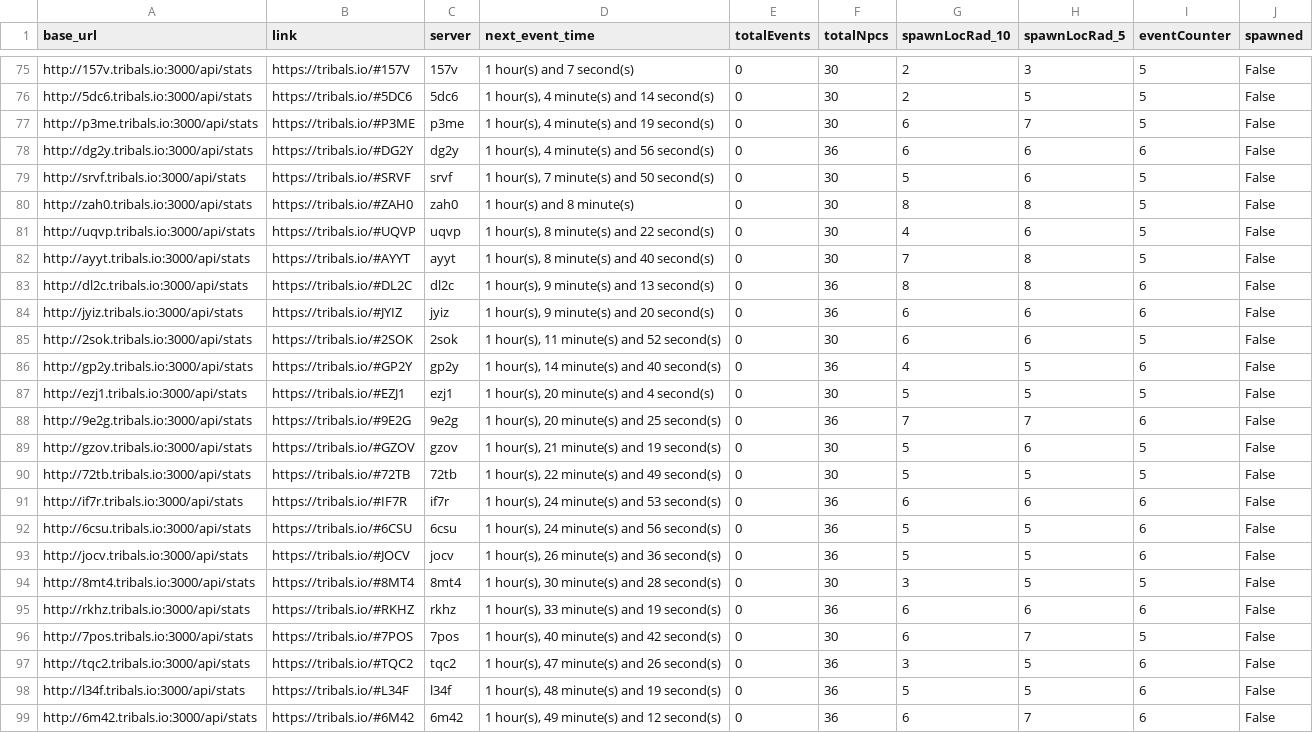
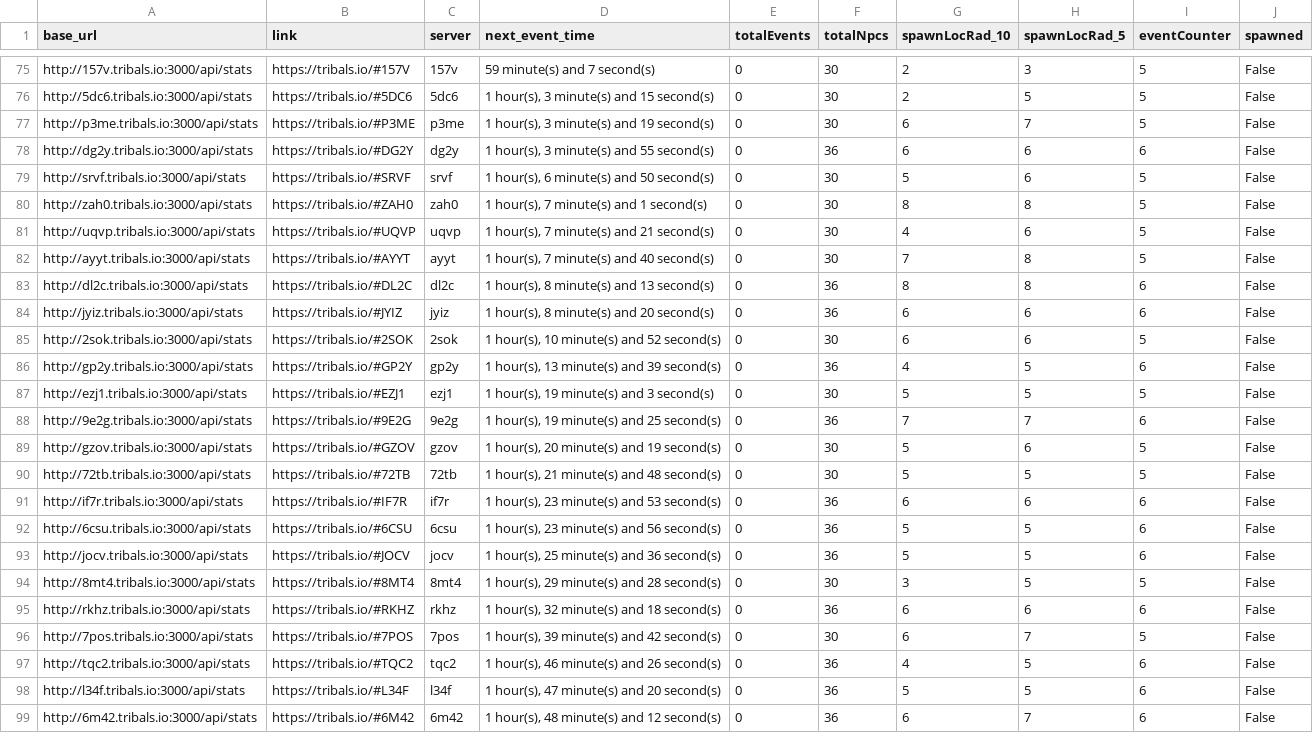
Before and after one commit to HCWcoder/adad, a CSV file: allEventServers.csv, drawn as a sheet; only a part is shown, gaps mark what is left out; the diff covers the shown part only; the diff names each change by its address in the sheet, - before the commit and + after, or states it on an @@ line.

```diff
--- a/allEventServers.csv
+++ b/allEventServers.csv
-D75 (next_event_time): 1 hour(s) and 7 second(s)
+D75 (next_event_time): 59 minute(s) and 7 second(s)
-D76 (next_event_time): 1 hour(s), 4 minute(s) and 14 second(s)
+D76 (next_event_time): 1 hour(s), 3 minute(s) and 15 second(s)
-D77 (next_event_time): 1 hour(s), 4 minute(s) and 19 second(s)
+D77 (next_event_time): 1 hour(s), 3 minute(s) and 19 second(s)
-D78 (next_event_time): 1 hour(s), 4 minute(s) and 56 second(s)
+D78 (next_event_time): 1 hour(s), 3 minute(s) and 55 second(s)
-D79 (next_event_time): 1 hour(s), 7 minute(s) and 50 second(s)
+D79 (next_event_time): 1 hour(s), 6 minute(s) and 50 second(s)
-D80 (next_event_time): 1 hour(s) and 8 minute(s)
+D80 (next_event_time): 1 hour(s), 7 minute(s) and 1 second(s)
-D81 (next_event_time): 1 hour(s), 8 minute(s) and 22 second(s)
+D81 (next_event_time): 1 hour(s), 7 minute(s) and 21 second(s)
-D82 (next_event_time): 1 hour(s), 8 minute(s) and 40 second(s)
+D82 (next_event_time): 1 hour(s), 7 minute(s) and 40 second(s)
-D83 (next_event_time): 1 hour(s), 9 minute(s) and 13 second(s)
+D83 (next_event_time): 1 hour(s), 8 minute(s) and 13 second(s)
-D84 (next_event_time): 1 hour(s), 9 minute(s) and 20 second(s)
+D84 (next_event_time): 1 hour(s), 8 minute(s) and 20 second(s)
-D85 (next_event_time): 1 hour(s), 11 minute(s) and 52 second(s)
+D85 (next_event_time): 1 hour(s), 10 minute(s) and 52 second(s)
-D86 (next_event_time): 1 hour(s), 14 minute(s) and 40 second(s)
+D86 (next_event_time): 1 hour(s), 13 minute(s) and 39 second(s)
-D87 (next_event_time): 1 hour(s), 20 minute(s) and 4 second(s)
+D87 (next_event_time): 1 hour(s), 19 minute(s) and 3 second(s)
-D88 (next_event_time): 1 hour(s), 20 minute(s) and 25 second(s)
+D88 (next_event_time): 1 hour(s), 19 minute(s) and 25 second(s)
-D89 (next_event_time): 1 hour(s), 21 minute(s) and 19 second(s)
+D89 (next_event_time): 1 hour(s), 20 minute(s) and 19 second(s)
-D90 (next_event_time): 1 hour(s), 22 minute(s) and 49 second(s)
+D90 (next_event_time): 1 hour(s), 21 minute(s) and 48 second(s)
-D91 (next_event_time): 1 hour(s), 24 minute(s) and 53 second(s)
+D91 (next_event_time): 1 hour(s), 23 minute(s) and 53 second(s)
-D92 (next_event_time): 1 hour(s), 24 minute(s) and 56 second(s)
+D92 (next_event_time): 1 hour(s), 23 minute(s) and 56 second(s)
-D93 (next_event_time): 1 hour(s), 26 minute(s) and 36 second(s)
+D93 (next_event_time): 1 hour(s), 25 minute(s) and 36 second(s)
-D94 (next_event_time): 1 hour(s), 30 minute(s) and 28 second(s)
+D94 (next_event_time): 1 hour(s), 29 minute(s) and 28 second(s)
-D95 (next_event_time): 1 hour(s), 33 minute(s) and 19 second(s)
+D95 (next_event_time): 1 hour(s), 32 minute(s) and 18 second(s)
-D96 (next_event_time): 1 hour(s), 40 minute(s) and 42 second(s)
+D96 (next_event_time): 1 hour(s), 39 minute(s) and 42 second(s)
-D97 (next_event_time): 1 hour(s), 47 minute(s) and 26 second(s)
+D97 (next_event_time): 1 hour(s), 46 minute(s) and 26 second(s)
-G97 (spawnLocRad_10): 3
+G97 (spawnLocRad_10): 4
-D98 (next_event_time): 1 hour(s), 48 minute(s) and 19 second(s)
+D98 (next_event_time): 1 hour(s), 47 minute(s) and 20 second(s)
-D99 (next_event_time): 1 hour(s), 49 minute(s) and 12 second(s)
+D99 (next_event_time): 1 hour(s), 48 minute(s) and 12 second(s)
```
Also changed, not shown: 8 moved rows and 55 edited cells elsewhere in this file.
